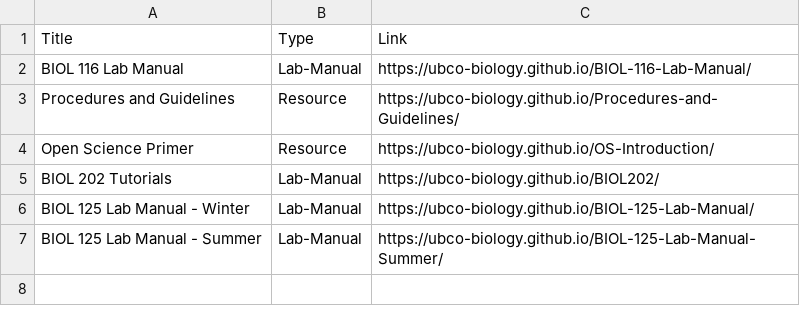
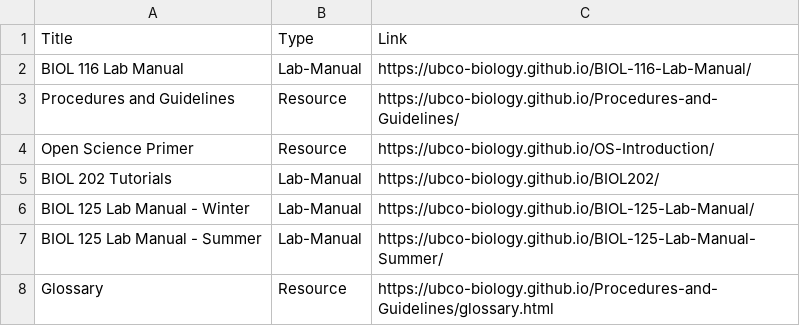
Before and after one commit to ubco-biology/ubco-biology.github.io, a CSV file: docs/files/resources.csv, drawn as a sheet.

Commit message:
added glossary to landing page

```diff
--- a/docs/files/resources.csv
+++ b/docs/files/resources.csv
@@ -7 +7,2 @@ BIOL 125 Lab Manual - Winter,Lab-Manual,https://ubco-biology.github.io/BIOL-125-
 BIOL 125 Lab Manual - Summer,Lab-Manual,https://ubco-biology.github.io/BIOL-125-Lab-Manual-Summer/
+Glossary,Resource,https://ubco-biology.github.io/Procedures-and-Guidelines/glossary.html
```
Also changed, not shown: 1 other file.
